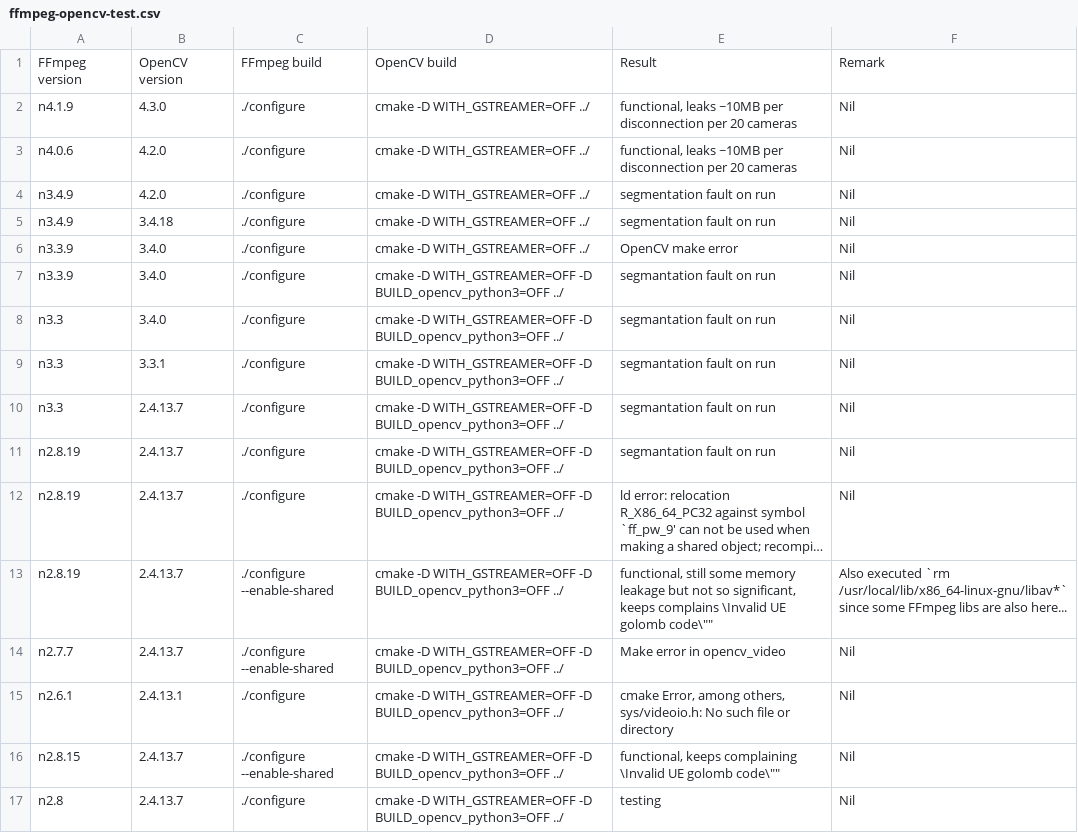
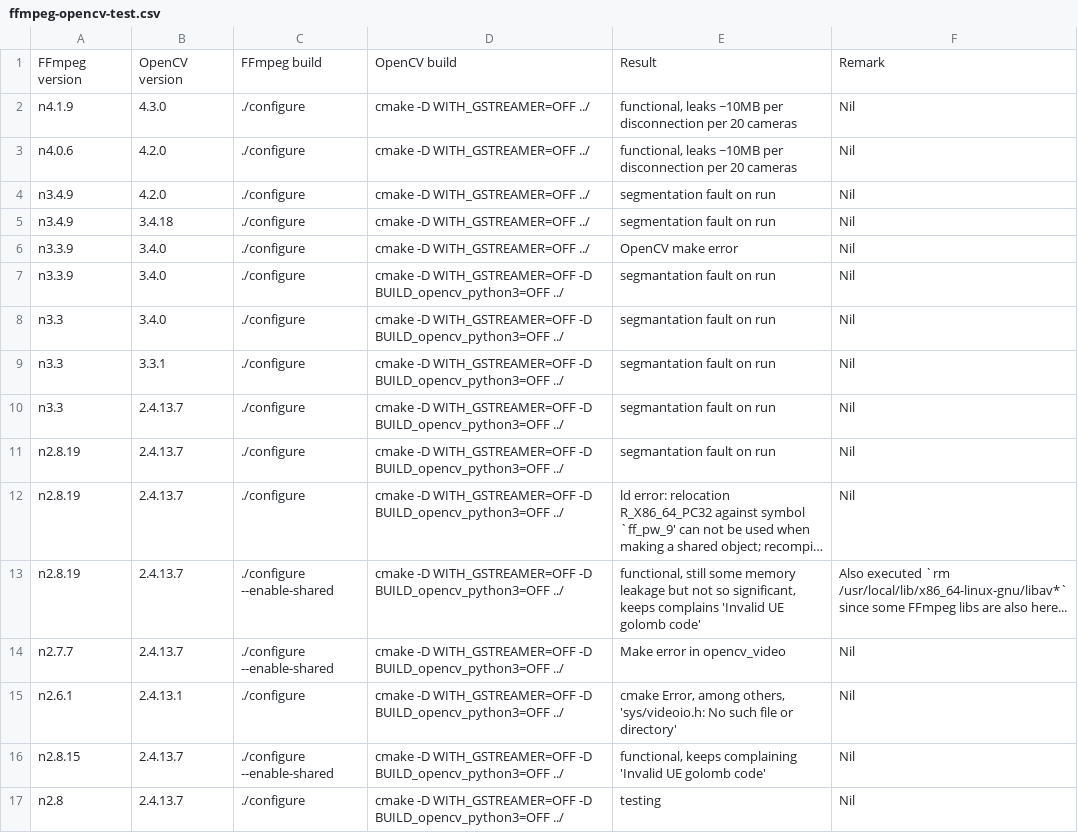
Before and after one commit to alex-lt-kong/cctv-dashboard, a CSV file: ffmpeg-opencv-test.csv, drawn as a sheet; long unchanged cells end in …; the diff names each change by its address in the sheet, - before the commit and + after, or states it on an @@ line.

Commit message:
more testing

```diff
--- a/ffmpeg-opencv-test.csv
+++ b/ffmpeg-opencv-test.csv
-E13: …keeps complains \Invalid UE golomb code\""
+E13: …keeps complains 'Invalid UE golomb code'
-E15: …among others, sys/videoio.h: No such file or directory
+E15: …among others, 'sys/videoio.h: No such file or directory'
-E16: …keeps complaining \Invalid UE golomb code\""
+E16: …keeps complaining 'Invalid UE golomb code'
```
